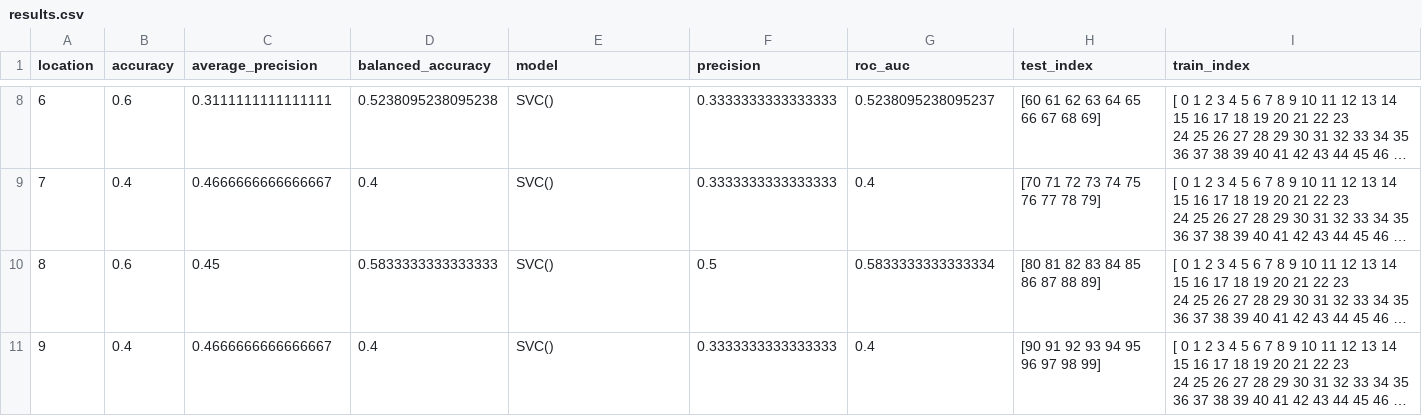
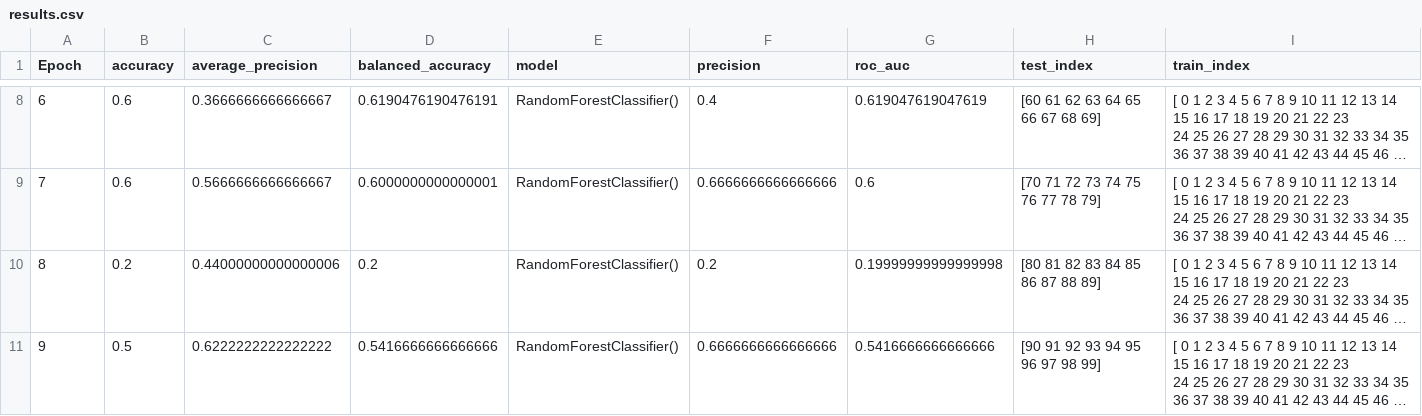
Before and after one commit to JosephWoodall/Pipeline, a CSV file: results/csv/results.csv (was data/results.csv), drawn as a sheet; only a part is shown, gaps mark what is left out; long unchanged cells end in …; the diff covers the shown part only; the diff names each change by its address in the sheet, - before the commit and + after, or states it on an @@ line.

```diff
--- a/data/results.csv
+++ b/results/csv/results.csv
-A1: location
+A1: Epoch
-C8 (average_precision): 0.3111111111111111
+C8 (average_precision): 0.3666666666666667
-D8 (balanced_accuracy): 0.5238095238095238
+D8 (balanced_accuracy): 0.6190476190476191
-E8:E11 (model): SVC()
+E8:E11 (model): RandomForestClassifier()
-F8 (precision): 0.3333333333333333
+F8 (precision): 0.4
-G8 (roc_auc): 0.5238095238095237
+G8 (roc_auc): 0.619047619047619
-B9 (accuracy): 0.4
+B9 (accuracy): 0.6
-C9 (average_precision): 0.4666666666666667
+C9 (average_precision): 0.5666666666666667
-D9 (balanced_accuracy): 0.4
+D9 (balanced_accuracy): 0.6000000000000001
-F9 (precision): 0.3333333333333333
+F9 (precision): 0.6666666666666666
-G9 (roc_auc): 0.4
+G9 (roc_auc): 0.6
-B10 (accuracy): 0.6
+B10 (accuracy): 0.2
-C10 (average_precision): 0.45
+C10 (average_precision): 0.44000000000000006
-D10 (balanced_accuracy): 0.5833333333333333
+D10 (balanced_accuracy): 0.2
-F10 (precision): 0.5
+F10 (precision): 0.2
-G10 (roc_auc): 0.5833333333333334
+G10 (roc_auc): 0.19999999999999998
-B11 (accuracy): 0.4
+B11 (accuracy): 0.5
-C11 (average_precision): 0.4666666666666667
+C11 (average_precision): 0.6222222222222222
-D11 (balanced_accuracy): 0.4
+D11 (balanced_accuracy): 0.5416666666666666
-F11 (precision): 0.3333333333333333
+F11 (precision): 0.6666666666666666
-G11 (roc_auc): 0.4
+G11 (roc_auc): 0.5416666666666666
```
Also changed, not shown: 34 edited cells elsewhere in this file, 11 other files.
